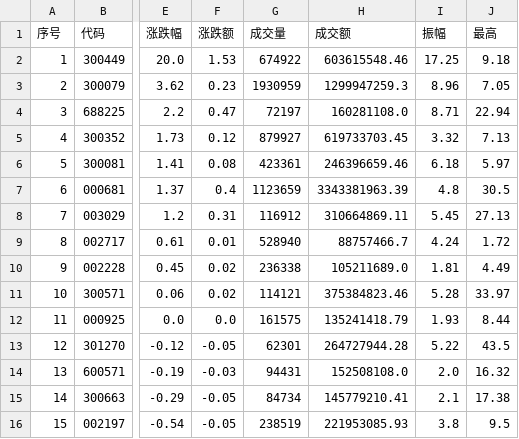
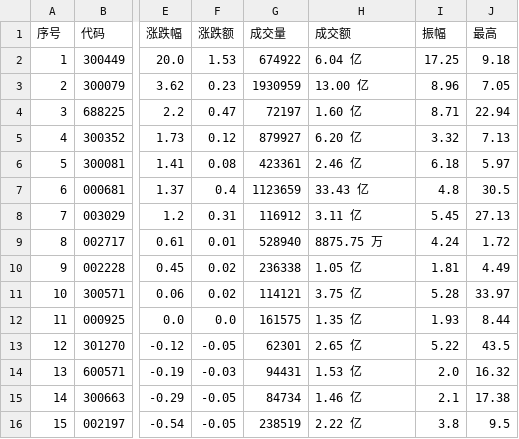
Before and after one commit to Donvink/stock-review, a CSV file: data/20260213/concept_cons_3_20260213.csv, drawn as a sheet; only a part is shown, gaps mark what is left out; the diff names each change by its address in the sheet, - before the commit and + after, or states it on an @@ line.

```diff
--- a/data/20260213/concept_cons_3_20260213.csv
+++ b/data/20260213/concept_cons_3_20260213.csv
-H2 (成交额): 603615548.46
+H2 (成交额): 6.04 亿
-H3 (成交额): 1299947259.3
+H3 (成交额): 13.00 亿
-H4 (成交额): 160281108.0
+H4 (成交额): 1.60 亿
-H5 (成交额): 619733703.45
+H5 (成交额): 6.20 亿
-H6 (成交额): 246396659.46
+H6 (成交额): 2.46 亿
-H7 (成交额): 3343381963.39
+H7 (成交额): 33.43 亿
-H8 (成交额): 310664869.11
+H8 (成交额): 3.11 亿
-H9 (成交额): 88757466.7
+H9 (成交额): 8875.75 万
-H10 (成交额): 105211689.0
+H10 (成交额): 1.05 亿
-H11 (成交额): 375384823.46
+H11 (成交额): 3.75 亿
-H12 (成交额): 135241418.79
+H12 (成交额): 1.35 亿
-H13 (成交额): 264727944.28
+H13 (成交额): 2.65 亿
-H14 (成交额): 152508108.0
+H14 (成交额): 1.53 亿
-H15 (成交额): 145779210.41
+H15 (成交额): 1.46 亿
-H16 (成交额): 221953085.93
+H16 (成交额): 2.22 亿
```
Also changed, not shown: data/20260213/concept_cons_1_20260213.csv, data/20260213/dt_pool_20260213.csv, 13 other files.
